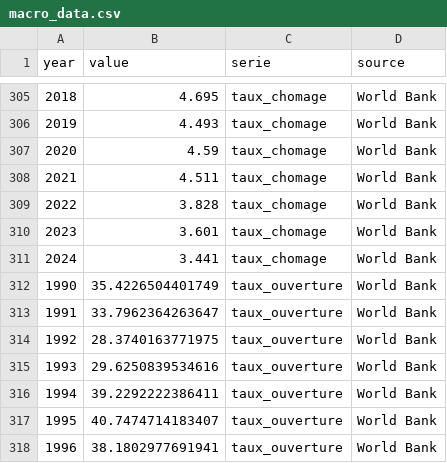
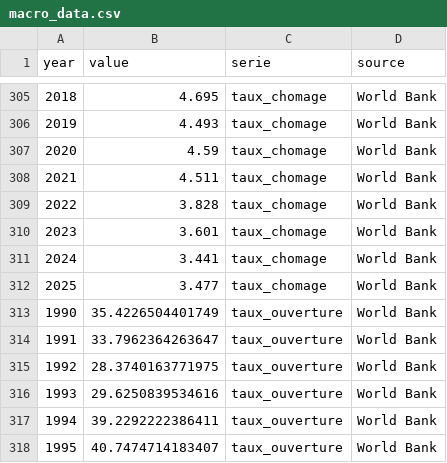
Before and after one commit to oboukary/oboukary.github.io, a CSV file: projects/04-burkina-macro-dashboard/data/macro_data.csv, drawn as a sheet; only a part is shown, gaps mark what is left out; the shorter side is filled out with more unchanged rows; the diff names each change by its address in the sheet, - before the commit and + after, or states it on an @@ line.

Commit message:
ajout du projet streamlit sur les indicateurs macroéconomiques des pays de l'uemoa

```diff
--- a/projects/04-burkina-macro-dashboard/data/macro_data.csv
+++ b/projects/04-burkina-macro-dashboard/data/macro_data.csv
+row 312: 2025 | 3.477 | taux_chomage | World Bank
```
Also changed, not shown: 14 other files.
